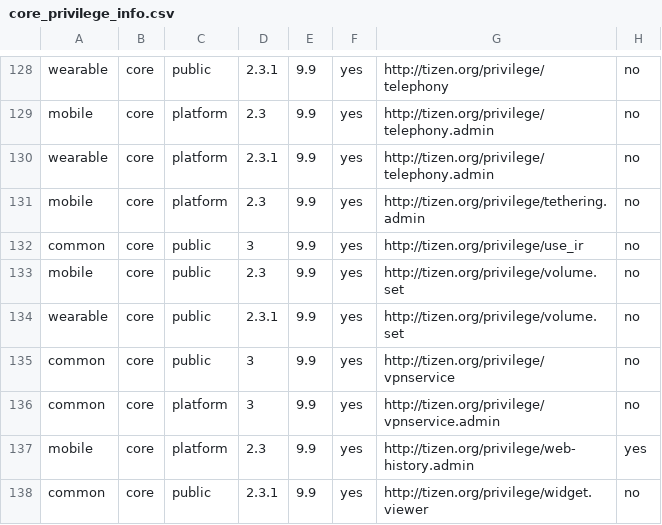
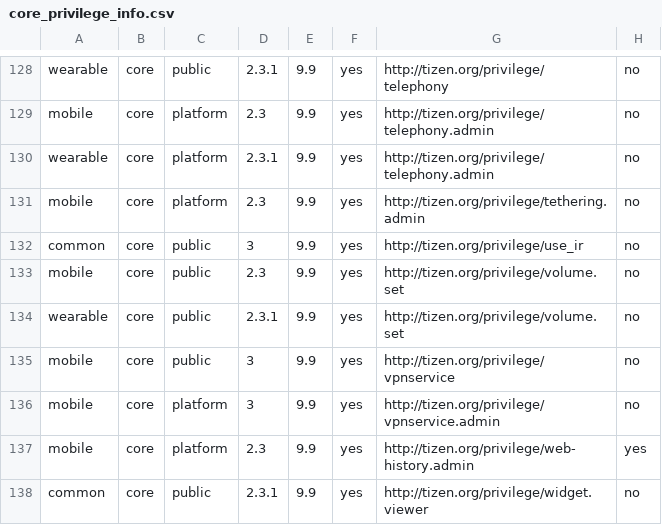
Before and after one commit to tizenorg/platform.core.security.privilege-checker, a CSV file: capi/res/dbspace/core_privilege_info.csv, drawn as a sheet; only a part is shown, gaps mark what is left out; the diff names each change by its address in the sheet, - before the commit and + after, or states it on an @@ line.

Commit message:
Change profile of privilege : core vpnservice, vpnservice.admin
Change-Id: I2560d9cadc432b27fee6e0a14894d703755f8cc9
Signed-off-by: Yunjin Lee <yunjin-.lee@samsung.com>

```diff
--- a/capi/res/dbspace/core_privilege_info.csv
+++ b/capi/res/dbspace/core_privilege_info.csv
-A135:A136: common
+A135:A136: mobile
```
Also changed, not shown: capi/res/dbspace/core_privilege_mapping.csv.
